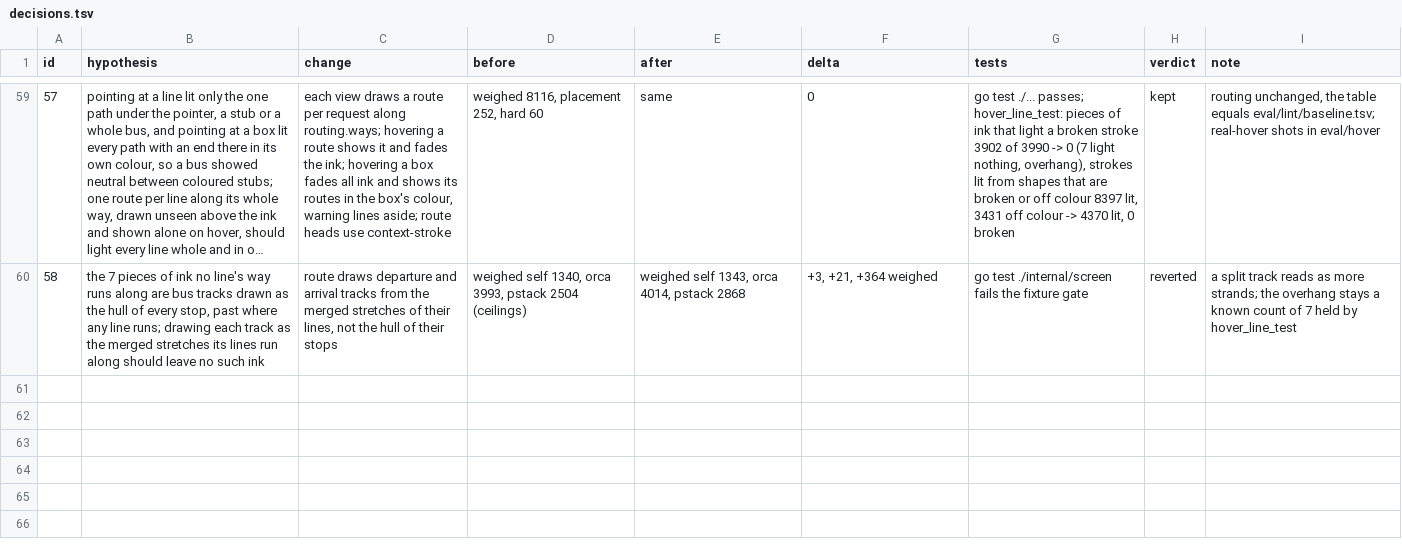
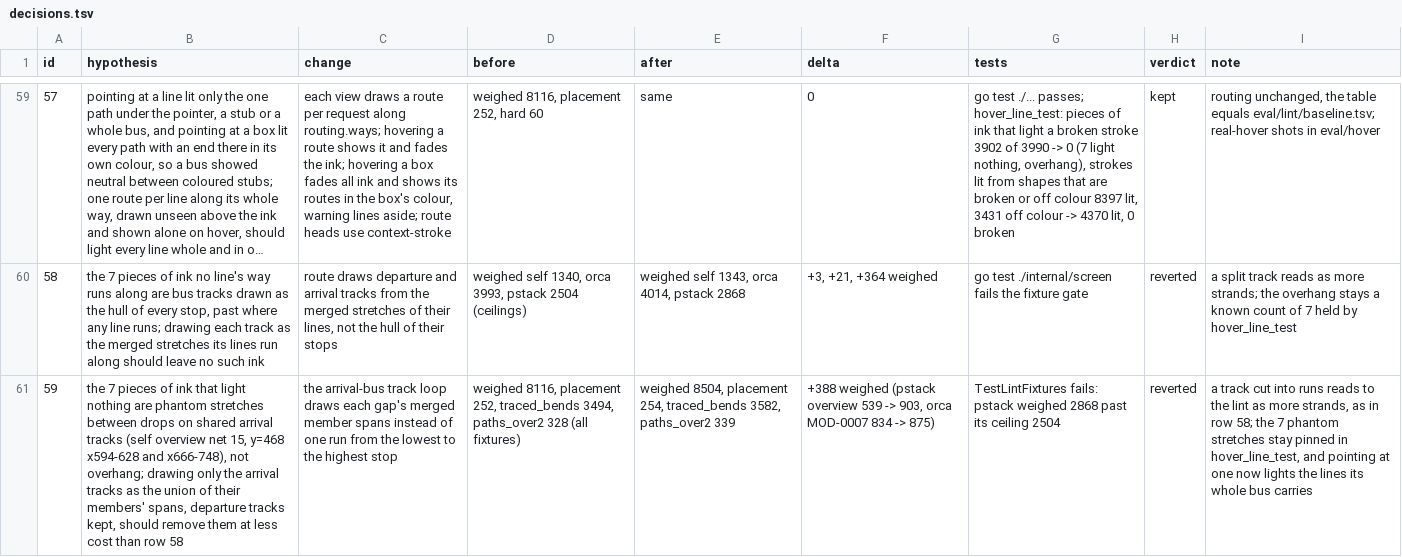
Before and after one commit to whyjp/ABBD, a TSV file: eval/lint/decisions.tsv, drawn as a sheet; only a part is shown, gaps mark what is left out; long unchanged cells end in …; the diff names each change by its address in the sheet, - before the commit and + after, or states it on an @@ line.

```diff
--- a/eval/lint/decisions.tsv
+++ b/eval/lint/decisions.tsv
+row 61: 59 | the 7 pieces of ink that light nothing are phantom stretches between drops on shared arrival tracks (self overview net 15, y=468 x594-628 and x666-748), not overhang; drawing only the arrival tracks as the union of their members' spans, departure tracks kept, should remove them at less cost than row 58 | the arrival-bus track loop draws each gap's merged member spans instead of one run from the lowest to the highest stop | weighed 8116, placement 252, traced_bends 3494, paths_over2 328 (all fixtures) | weighed 8504, placement 254, traced_bends 3582, paths_over2 339 | +388 weighed (pstack overview 539 -> 903, orca MOD-0007 834 -> 875) | TestLintFixtures fails: pstack weighed 2868 past its ceiling 2504 | reverted | a track cut into runs reads to the lint as more strands, as in row 58; the 7 phantom stretches stay pinned in hover_line_test, and pointing at one now lights the lines its whole bus carries
```
Also changed, not shown: 11 other files.
